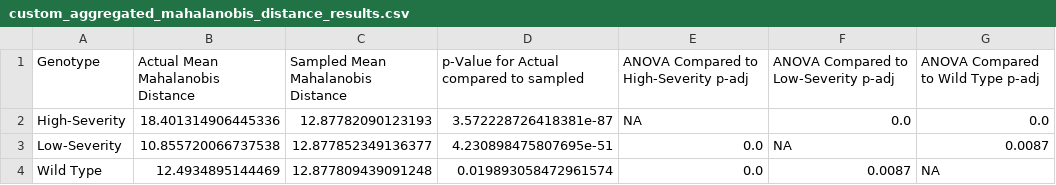
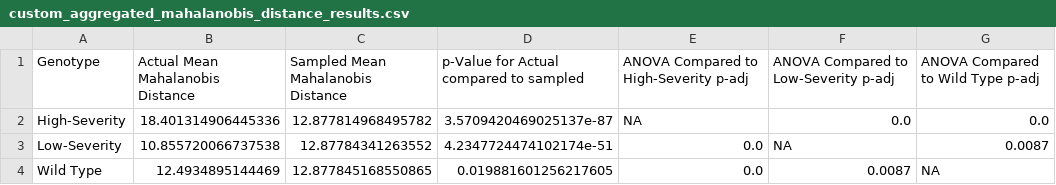
Before and after one commit to MikeLippincott/Nichols_Lab_Collaboration, a CSV file: 6.analyze_features/results/custom_aggregated_results/custom_aggregated_mahalanobis_distance_results.csv, drawn as a sheet.

```diff
--- a/6.analyze_features/results/custom_aggregated_results/custom_aggregated_mahalanobis_distance_results.csv
+++ b/6.analyze_features/results/custom_aggregated_results/custom_aggregated_mahalanobis_distance_results.csv
@@ -1,4 +1,4 @@
 Genotype,Actual Mean Mahalanobis Distance,Sampled Mean Mahalanobis Distance,p-Value for Actual compared to sampled,ANOVA Compared to High-Severity p-adj,ANOVA Compared to Low-Severity p-adj,ANOVA Compared to Wild Type p-adj
-High-Severity,18.401314906445336,12.87782090123193,3.572228726418381e-87,NA,0.0,0.0
-Low-Severity,10.855720066737538,12.877852349136377,4.230898475807695e-51,0.0,NA,0.0087
-Wild Type,12.4934895144469,12.877809439091248,0.019893058472961574,0.0,0.0087,NA
+High-Severity,18.401314906445336,12.877814968495782,3.5709420469025137e-87,NA,0.0,0.0
+Low-Severity,10.855720066737538,12.87784341263552,4.2347724474102174e-51,0.0,NA,0.0087
+Wild Type,12.4934895144469,12.877845168550865,0.019881601256217605,0.0,0.0087,NA
```
Also changed, not shown: 6.analyze_features/results/mean_aggregated_results/mean_aggregated_mahalanobis_distance_results.csv, 6.analyze_features/results/non_aggregated_results/non_aggregated_mahalanobis_distance_results.csv, 55 other files.
